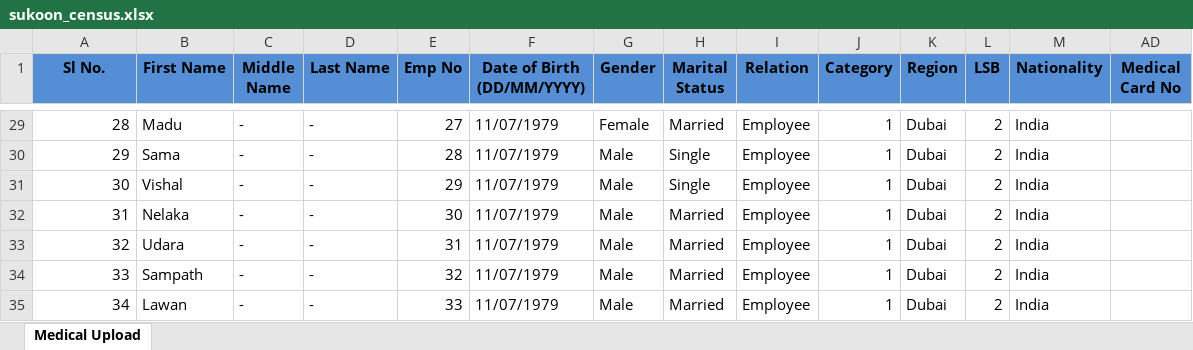
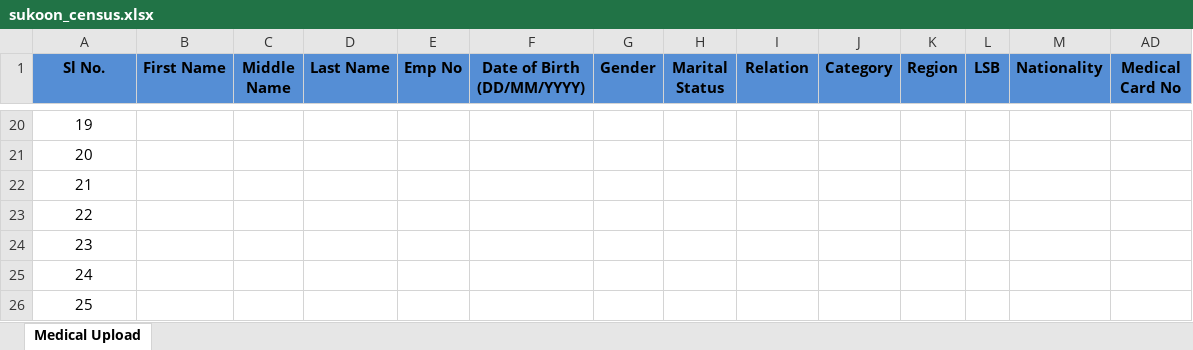
Before and after one commit to Disnidj/Extraction_Bot, an Excel workbook: company_data/sukoon/generated_census/sukoon_census.xlsx, sheet Medical Upload, drawn as a sheet; only a part is shown, gaps mark what is left out; values as stored, in another font and other column widths than the file's, no borders; conditional formats not drawn; addresses are those after the commit; the diff covers the shown part only; the diff names each change by its address in the sheet, - before the commit and + after, or states it on an @@ line.

```diff
--- a/company_data/sukoon/generated_census/sukoon_census.xlsx (sheet Medical Upload)
+++ b/company_data/sukoon/generated_census/sukoon_census.xlsx (sheet Medical Upload)
@@ column A (Sl No.) renumbered from row 11 down @@
-A20:A26 alignment: right
+A20:A26 alignment: center
-B20 (First Name): Madu
+B20 (First Name): (empty)
-C20:C26 (Middle Name): -
+C20:C26 (Middle Name): (empty)
-D20:D26 (Last Name): -
+D20:D26 (Last Name): (empty)
-E20 (Emp No): 27
+E20 (Emp No): (empty)
-F20:F26 (Date of Birth (DD/MM/YYYY)): 11/07/1979
+F20:F26 (Date of Birth (DD/MM/YYYY)): (empty)
-G20 (Gender): Female
+G20 (Gender): (empty)
-H20 (Marital Status): Married
+H20 (Marital Status): (empty)
-I20:I26 (Relation): Employee
+I20:I26 (Relation): (empty)
-J20:J26 (Category): 1
+J20:J26 (Category): (empty)
-K20:K26 (Region): Dubai
+K20:K26 (Region): (empty)
-L20:L26 (LSB): 2
+L20:L26 (LSB): (empty)
-M20:M26 (Nationality): India
+M20:M26 (Nationality): (empty)
-B21 (First Name): Sama
+B21 (First Name): (empty)
-E21 (Emp No): 28
+E21 (Emp No): (empty)
-G21:G26 (Gender): Male
+G21:G26 (Gender): (empty)
-H21:H22 (Marital Status): Single
+H21:H22 (Marital Status): (empty)
-B22 (First Name): Vishal
+B22 (First Name): (empty)
-E22 (Emp No): 29
+E22 (Emp No): (empty)
-B23 (First Name): Nelaka
+B23 (First Name): (empty)
-E23 (Emp No): 30
+E23 (Emp No): (empty)
-H23:H26 (Marital Status): Married
+H23:H26 (Marital Status): (empty)
-B24 (First Name): Udara
+B24 (First Name): (empty)
-E24 (Emp No): 31
+E24 (Emp No): (empty)
-B25 (First Name): Sampath
+B25 (First Name): (empty)
-E25 (Emp No): 32
+E25 (Emp No): (empty)
-B26 (First Name): Lawan
+B26 (First Name): (empty)
-E26 (Emp No): 33
+E26 (Emp No): (empty)
```
Also changed, not shown: 9 added rows, 18 removed rows, 108 edited cells and cell formats elsewhere in this sheet, 9 other files.
